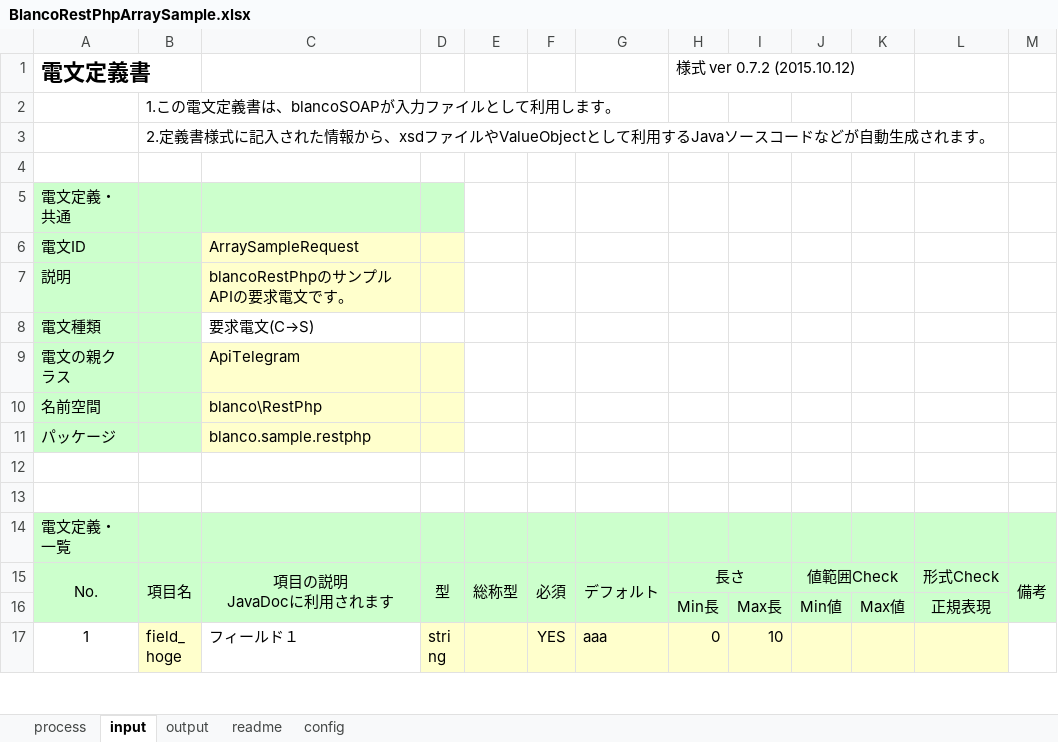
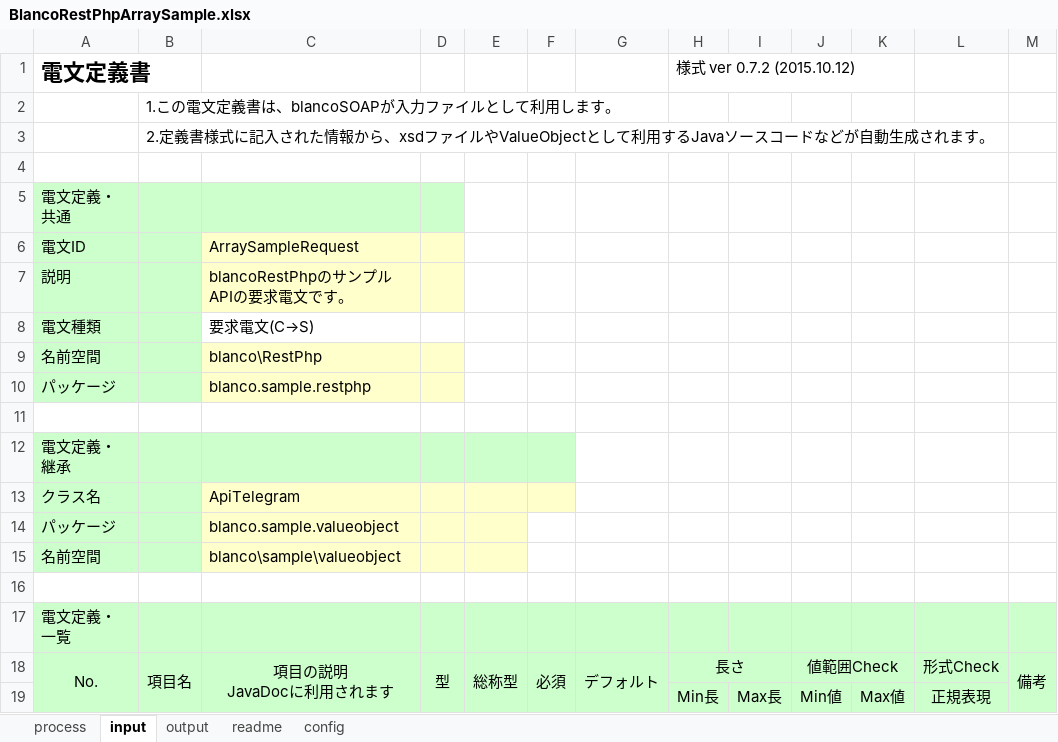
Before and after one commit to uedaueo/blancoRestPhp, an Excel workbook: meta/api/BlancoRestPhpArraySample.xlsx, sheet input, drawn as a sheet; only a part is shown; the shorter side is filled out with more unchanged rows; values as stored, in another font and other column widths than the file's, no borders; the diff names each change by its address in the sheet, - before the commit and + after, or states it on an @@ line.

```diff
--- a/meta/api/BlancoRestPhpArraySample.xlsx (sheet input)
+++ b/meta/api/BlancoRestPhpArraySample.xlsx (sheet input)
+row 12: 電文定義・継承
@@ row 9 moved to row 13: クラス名 @@
+row 14: パッケージ |  | blanco.sample.valueobject
+row 15: 名前空間 |  | blanco\sample\valueobject
```
Also changed, not shown: sheet output, sheet process, 3 other files.
